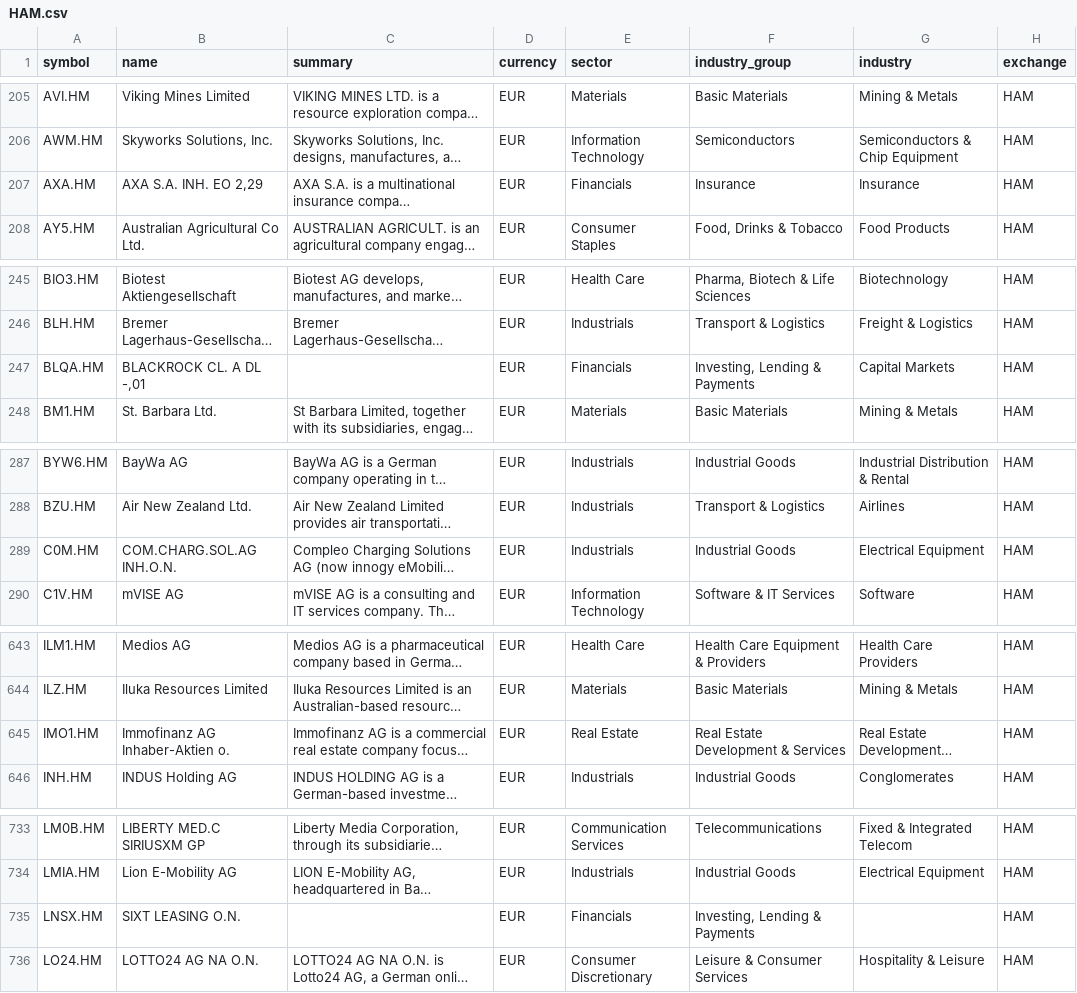
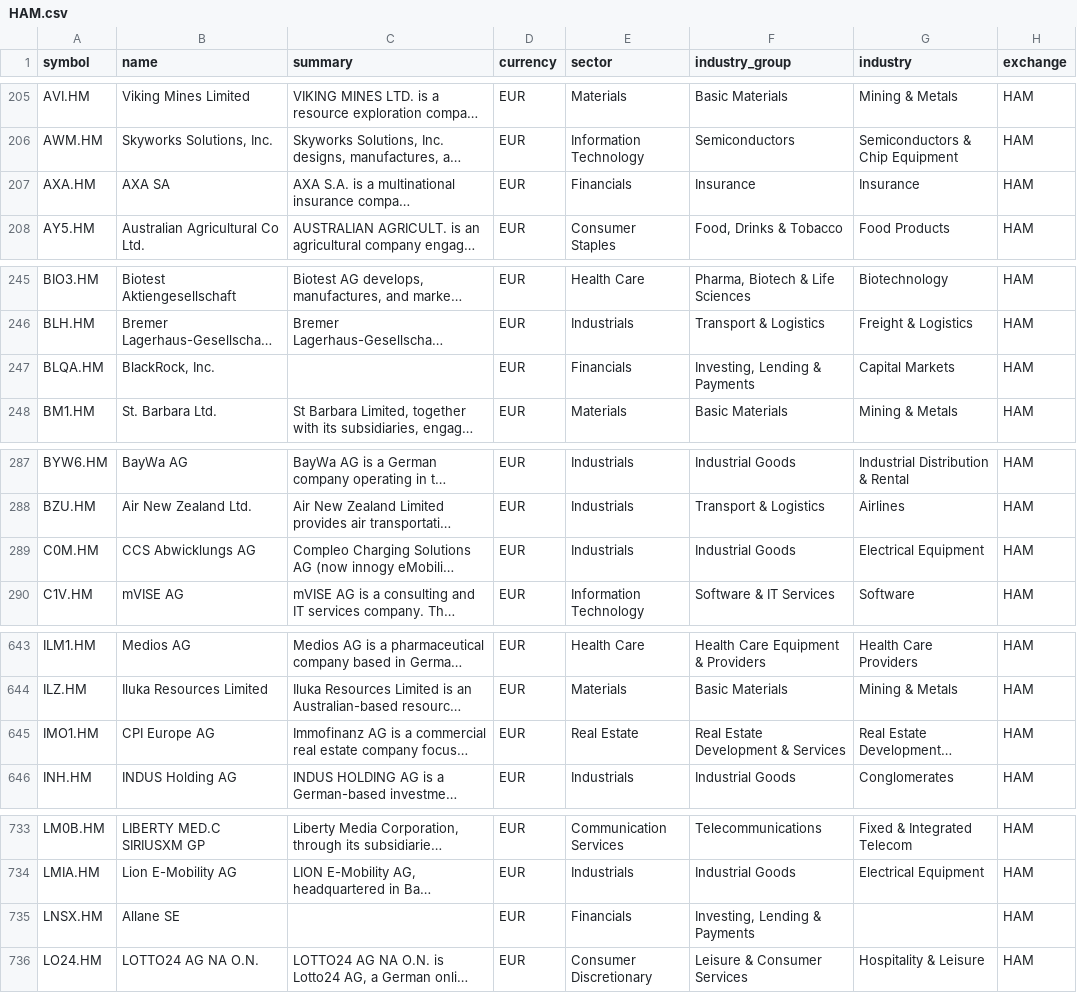
Before and after one commit to JerBouma/FinanceDatabase, a CSV file: database/equities/HAM.csv, drawn as a sheet; only a part is shown, gaps mark what is left out; long unchanged cells end in …; the diff covers the shown part only; the diff names each change by its address in the sheet, - before the commit and + after, or states it on an @@ line.

Commit message:
Use the company name instead of Börse short names on regional German lines

```diff
--- a/database/equities/HAM.csv
+++ b/database/equities/HAM.csv
-B207 (name): AXA S.A. INH. EO 2,29
+B207 (name): AXA SA
-B247 (name): BLACKROCK CL. A DL -,01
+B247 (name): BlackRock, Inc.
-B289 (name): COM.CHARG.SOL.AG INH.O.N.
+B289 (name): CCS Abwicklungs AG
-B645 (name): Immofinanz AG Inhaber-Aktien o.
+B645 (name): CPI Europe AG
-B735 (name): SIXT LEASING O.N.
+B735 (name): Allane SE
```
Also changed, not shown: 4 edited cells elsewhere in this file, database/equities/HAN.csv, 4 other files.
